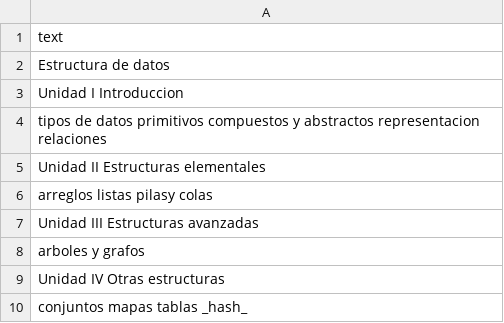
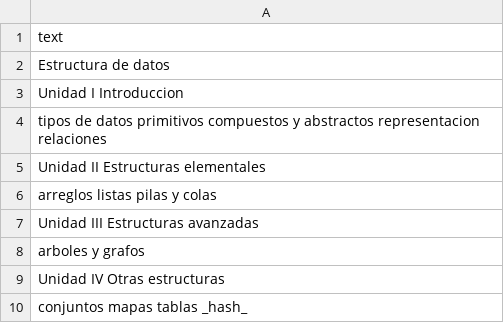
Before and after one commit to gacora/COMP, a CSV file: 16.csv, drawn as a sheet.

Commit message:
Update 16.csv

```diff
--- a/16.csv
+++ b/16.csv
@@ -5,3 +5,3 @@ tipos de datos primitivos compuestos y abstractos representacion relaciones
 Unidad II Estructuras elementales
-arreglos listas pilasy colas
+arreglos listas pilas y colas
 Unidad III Estructuras avanzadas
```
